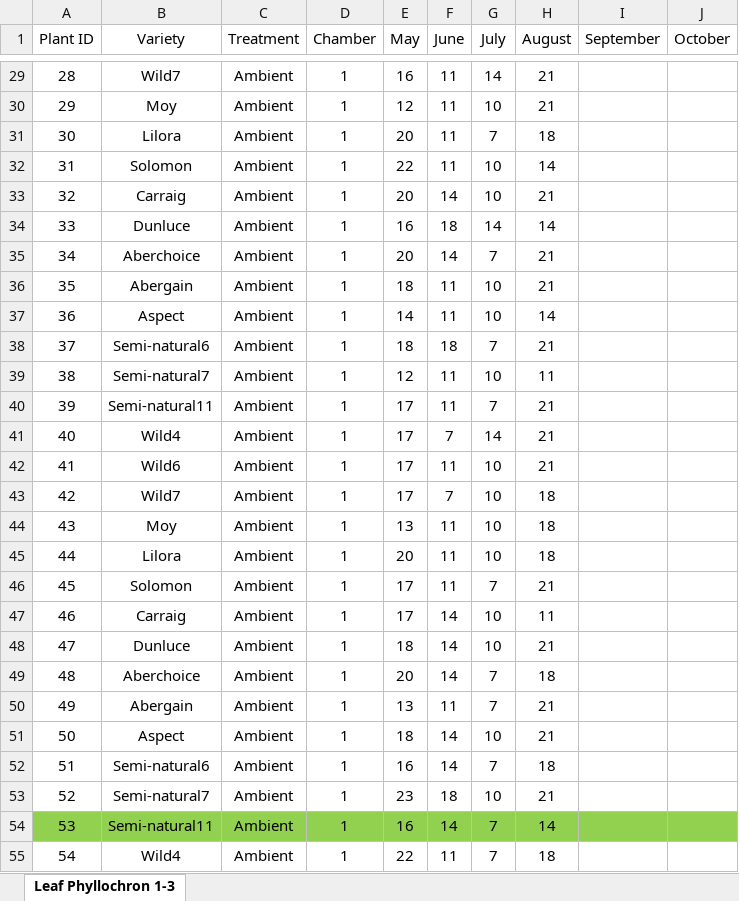
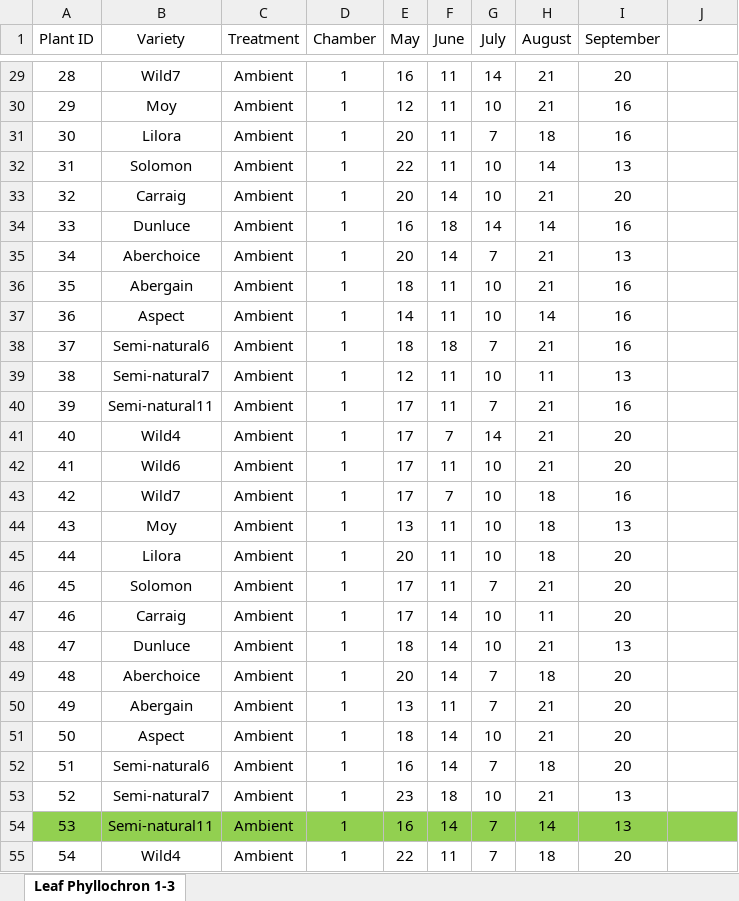
Before and after one commit to DrJonYearsley/Phenograss, an Excel workbook: data_rosemount/Leaf Phyllochron 1-3.xlsx, sheet Leaf Phyllochron 1-3, drawn as a sheet; only a part is shown, gaps mark what is left out; values as stored, in another font and other column widths than the file's, no borders; the diff covers the shown part only; the diff names each change by its address in the sheet, - before the commit and + after, or states it on an @@ line.

```diff
--- a/data_rosemount/Leaf Phyllochron 1-3.xlsx (sheet Leaf Phyllochron 1-3)
+++ b/data_rosemount/Leaf Phyllochron 1-3.xlsx (sheet Leaf Phyllochron 1-3)
-J1: October
+J1: (empty)
-I29 (September): (empty)
+I29 (September): 20
-I30:I31 (September): (empty)
+I30:I31 (September): 16
-I32 (September): (empty)
+I32 (September): 13
-I33 (September): (empty)
+I33 (September): 20
-I34 (September): (empty)
+I34 (September): 16
-I35 (September): (empty)
+I35 (September): 13
-I36:I38 (September): (empty)
+I36:I38 (September): 16
-I39 (September): (empty)
+I39 (September): 13
-I40 (September): (empty)
+I40 (September): 16
-I41:I42 (September): (empty)
+I41:I42 (September): 20
-I43 (September): (empty)
+I43 (September): 16
-I44 (September): (empty)
+I44 (September): 13
-I45:I47 (September): (empty)
+I45:I47 (September): 20
-I48 (September): (empty)
+I48 (September): 13
-I49:I52 (September): (empty)
+I49:I52 (September): 20
-I53:I54 (September): (empty)
+I53:I54 (September): 13
-I55 (September): (empty)
+I55 (September): 20
```
Also changed, not shown: 309 edited cells elsewhere in this sheet, data_rosemount/Biomass Data.xlsx, data_rosemount/Leaf Phyllochron 1-2.xlsx, 9 other files.
